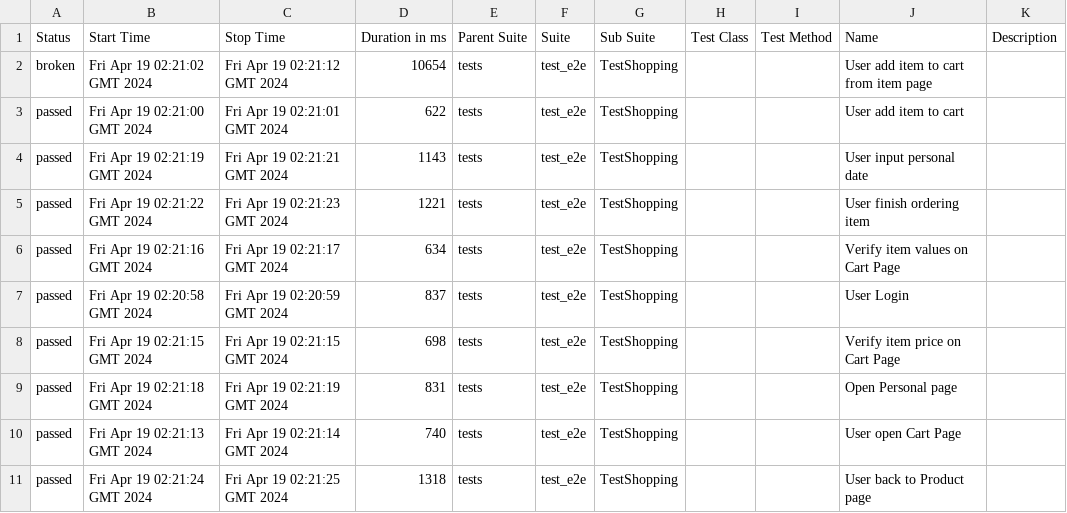
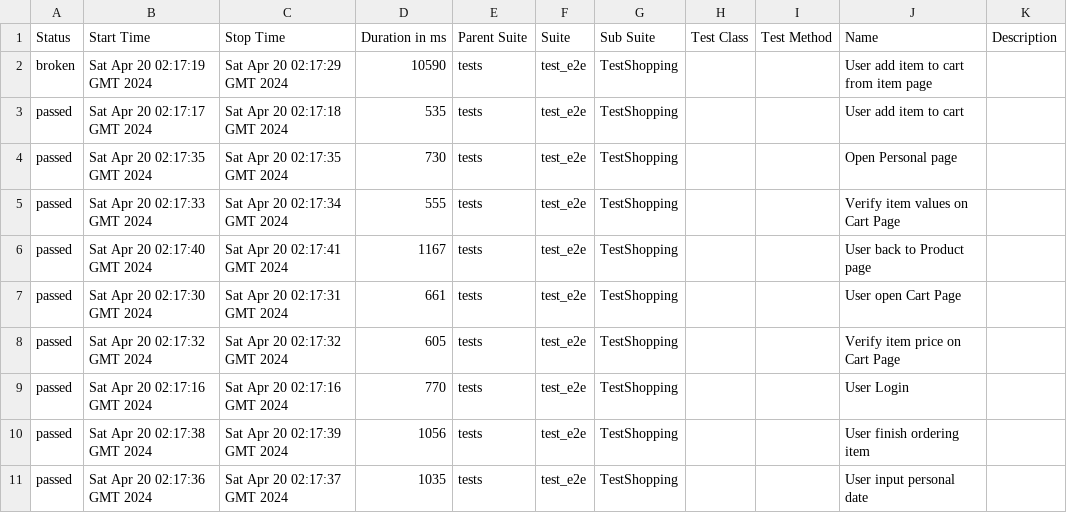
Before and after one commit to dymekkqa/saudemoProject, a CSV file: data/suites.csv, drawn as a sheet.

```diff
--- a/data/suites.csv
+++ b/data/suites.csv
@@ -1,11 +1,11 @@
 "Status","Start Time","Stop Time","Duration in ms","Parent Suite","Suite","Sub Suite","Test Class","Test Method","Name","Description"
-"broken","Fri Apr 19 02:21:02 GMT 2024","Fri Apr 19 02:21:12 GMT 2024","10654","tests","test_e2e","TestShopping","","","User add item to cart from item page",""
-"passed","Fri Apr 19 02:21:00 GMT 2024","Fri Apr 19 02:21:01 GMT 2024","622","tests","test_e2e","TestShopping","","","User add item to cart",""
-"passed","Fri Apr 19 02:21:19 GMT 2024","Fri Apr 19 02:21:21 GMT 2024","1143","tests","test_e2e","TestShopping","","","User input personal date",""
-"passed","Fri Apr 19 02:21:22 GMT 2024","Fri Apr 19 02:21:23 GMT 2024","1221","tests","test_e2e","TestShopping","","","User finish ordering item",""
-"passed","Fri Apr 19 02:21:16 GMT 2024","Fri Apr 19 02:21:17 GMT 2024","634","tests","test_e2e","TestShopping","","","Verify item values on Cart Page",""
-"passed","Fri Apr 19 02:20:58 GMT 2024","Fri Apr 19 02:20:59 GMT 2024","837","tests","test_e2e","TestShopping","","","User Login",""
-"passed","Fri Apr 19 02:21:15 GMT 2024","Fri Apr 19 02:21:15 GMT 2024","698","tests","test_e2e","TestShopping","","","Verify item price on Cart Page",""
-"passed","Fri Apr 19 02:21:18 GMT 2024","Fri Apr 19 02:21:19 GMT 2024","831","tests","test_e2e","TestShopping","","","Open Personal page",""
-"passed","Fri Apr 19 02:21:13 GMT 2024","Fri Apr 19 02:21:14 GMT 2024","740","tests","test_e2e","TestShopping","","","User open Cart Page",""
-"passed","Fri Apr 19 02:21:24 GMT 2024","Fri Apr 19 02:21:25 GMT 2024","1318","tests","test_e2e","TestShopping","","","User back to Product page",""
+"broken","Sat Apr 20 02:17:19 GMT 2024","Sat Apr 20 02:17:29 GMT 2024","10590","tests","test_e2e","TestShopping","","","User add item to cart from item page",""
+"passed","Sat Apr 20 02:17:17 GMT 2024","Sat Apr 20 02:17:18 GMT 2024","535","tests","test_e2e","TestShopping","","","User add item to cart",""
+"passed","Sat Apr 20 02:17:35 GMT 2024","Sat Apr 20 02:17:35 GMT 2024","730","tests","test_e2e","TestShopping","","","Open Personal page",""
+"passed","Sat Apr 20 02:17:33 GMT 2024","Sat Apr 20 02:17:34 GMT 2024","555","tests","test_e2e","TestShopping","","","Verify item values on Cart Page",""
+"passed","Sat Apr 20 02:17:40 GMT 2024","Sat Apr 20 02:17:41 GMT 2024","1167","tests","test_e2e","TestShopping","","","User back to Product page",""
+"passed","Sat Apr 20 02:17:30 GMT 2024","Sat Apr 20 02:17:31 GMT 2024","661","tests","test_e2e","TestShopping","","","User open Cart Page",""
+"passed","Sat Apr 20 02:17:32 GMT 2024","Sat Apr 20 02:17:32 GMT 2024","605","tests","test_e2e","TestShopping","","","Verify item price on Cart Page",""
+"passed","Sat Apr 20 02:17:16 GMT 2024","Sat Apr 20 02:17:16 GMT 2024","770","tests","test_e2e","TestShopping","","","User Login",""
+"passed","Sat Apr 20 02:17:38 GMT 2024","Sat Apr 20 02:17:39 GMT 2024","1056","tests","test_e2e","TestShopping","","","User finish ordering item",""
+"passed","Sat Apr 20 02:17:36 GMT 2024","Sat Apr 20 02:17:37 GMT 2024","1035","tests","test_e2e","TestShopping","","","User input personal date",""
```
Also changed, not shown: 31 other files.
